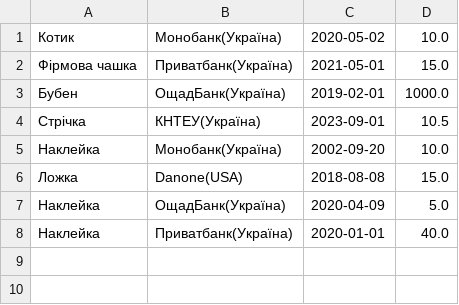
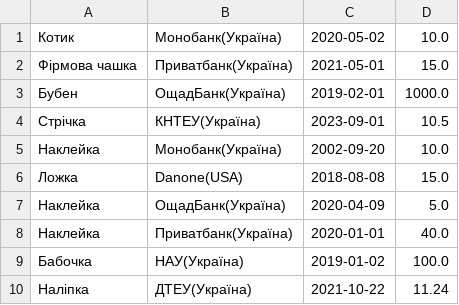
Before and after one commit to sophxmia/souvenirsContol, a CSV file: src/souvenirs.csv, drawn as a sheet; the diff names each change by its address in the sheet, - before the commit and + after, or states it on an @@ line.

```diff
--- a/src/souvenirs.csv
+++ b/src/souvenirs.csv
+row 9: Бабочка | НАУ(Україна) | 2019-01-02 | 100.0
+row 10: Наліпка | ДТЕУ(Україна) | 2021-10-22 | 11.24
```
Also changed, not shown: 5 other files.
